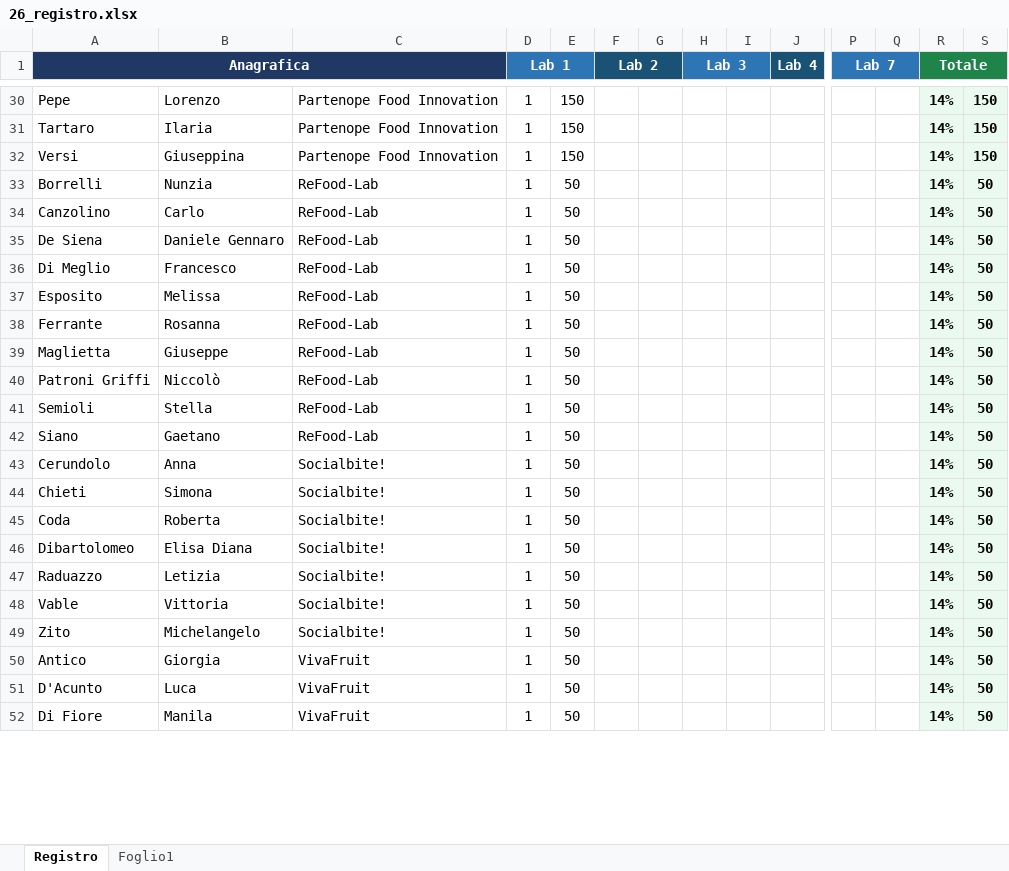
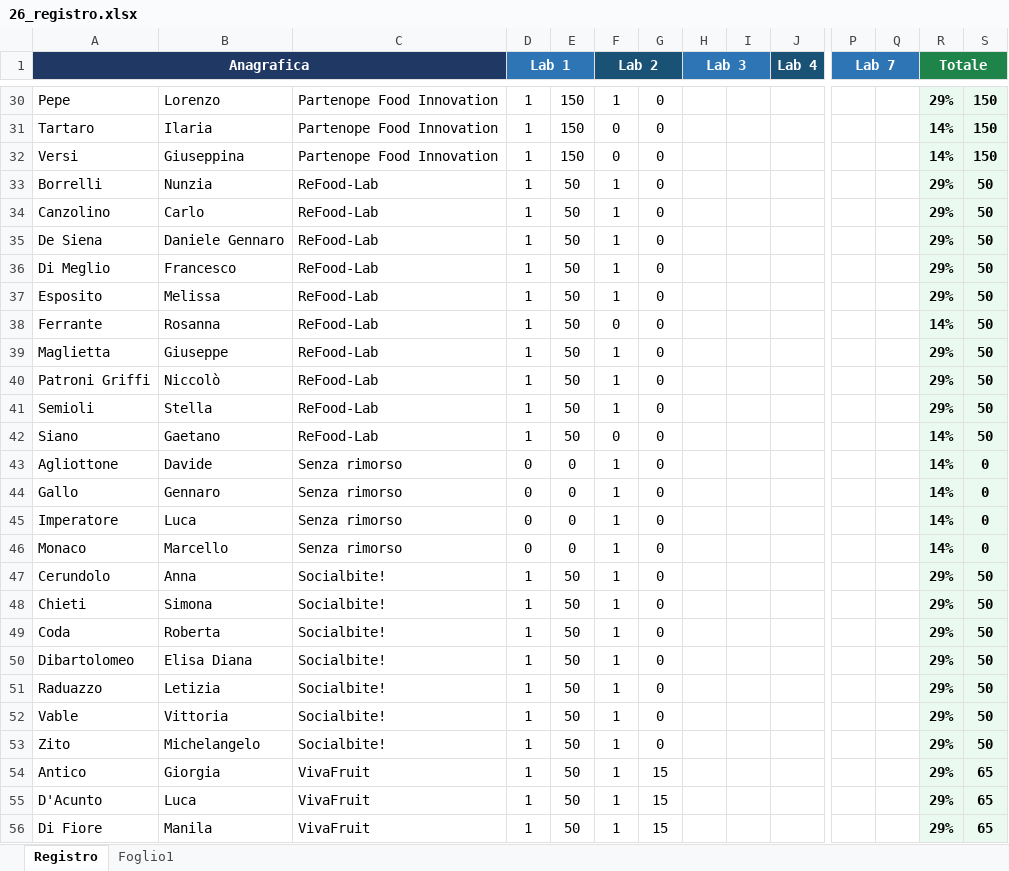
Before and after one commit to gbcalifano/gibi, an Excel workbook: mondaylab/26_registro.xlsx, sheet Registro, drawn as a sheet; only a part is shown, gaps mark what is left out; values as stored, in another font and other column widths than the file's, no borders; addresses are those after the commit; rows hold the shown columns only; the diff covers the shown part only; the diff names each change by its address in the sheet, - before the commit and + after, or states it on an @@ line.

```diff
--- a/mondaylab/26_registro.xlsx (sheet Registro)
+++ b/mondaylab/26_registro.xlsx (sheet Registro)
-F30 (Lab 2): (empty)
+F30 (Lab 2): 1
-G30:G42: (empty)
+G30:G42: 0
-R30 (Totale): 14%
+R30 (Totale): 29%
-F31:F32 (Lab 2): (empty)
+F31:F32 (Lab 2): 0
-F33:F37 (Lab 2): (empty)
+F33:F37 (Lab 2): 1
-R33:R37 (Totale): 14%
+R33:R37 (Totale): 29%
-F38 (Lab 2): (empty)
+F38 (Lab 2): 0
-F39:F41 (Lab 2): (empty)
+F39:F41 (Lab 2): 1
-R39:R41 (Totale): 14%
+R39:R41 (Totale): 29%
-F42 (Lab 2): (empty)
+F42 (Lab 2): 0
+row 43: Agliottone | Davide | Senza rimorso | 0 | 0 | 1 | 0 |  |  |  |  |  | 14% | 0
+row 44: Gallo | Gennaro | Senza rimorso | 0 | 0 | 1 | 0 |  |  |  |  |  | 14% | 0
+row 45: Imperatore | Luca | Senza rimorso | 0 | 0 | 1 | 0 |  |  |  |  |  | 14% | 0
+row 46: Monaco | Marcello | Senza rimorso | 0 | 0 | 1 | 0 |  |  |  |  |  | 14% | 0
-F47:F56 (Lab 2): (empty)
+F47:F56 (Lab 2): 1
-G47:G53: (empty)
+G47:G53: 0
-R47:R56 (Totale): 14%
+R47:R56 (Totale): 29%
-G54:G56: (empty)
+G54:G56: 15
-S54:S56: 50
+S54:S56: 65
```
Also changed, not shown: 121 edited cells elsewhere in this sheet, sheet Foglio1, formulas that keep their value, mondaylab/26_homework_1.xlsx, 16 other files.
